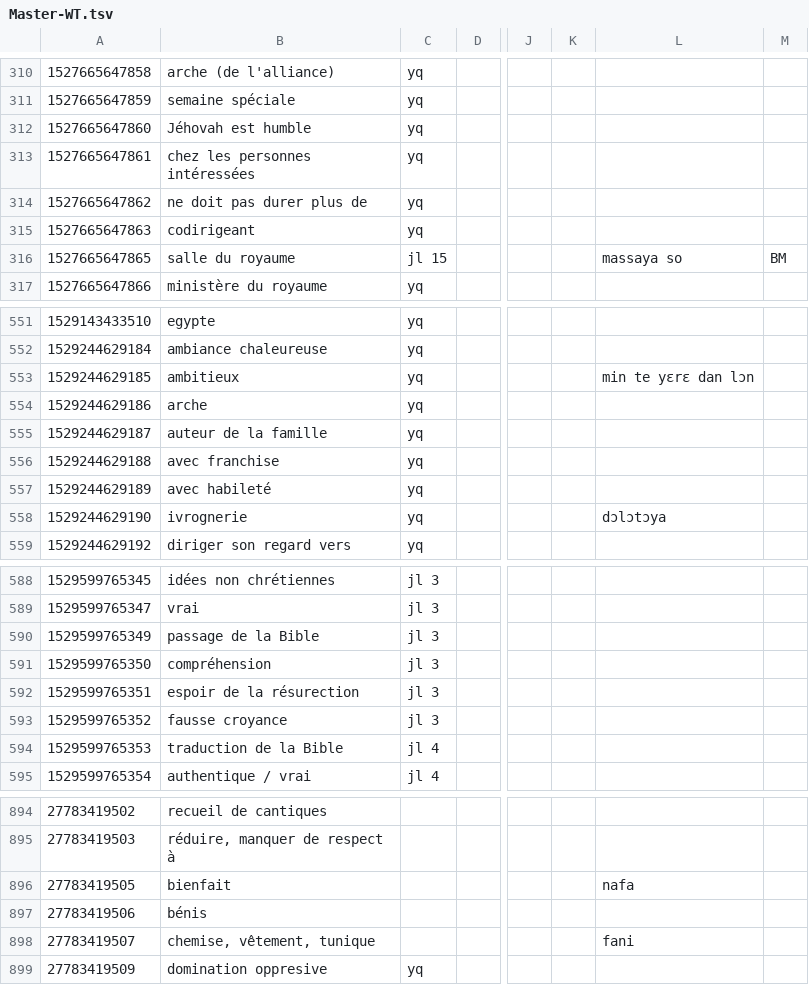
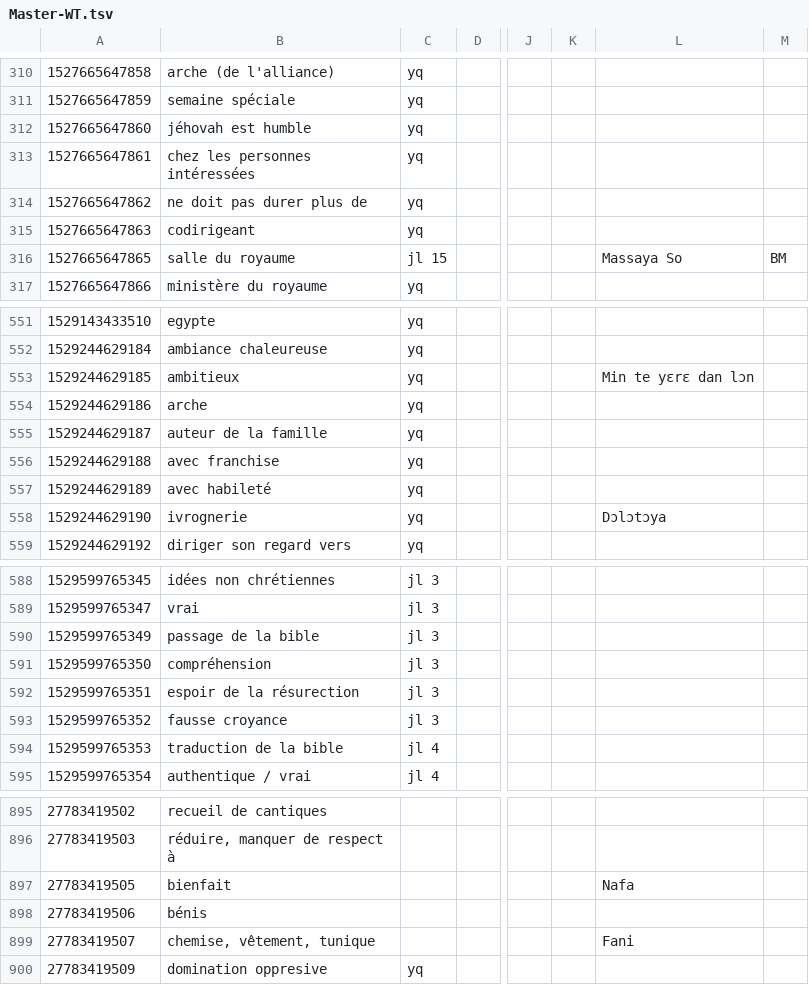
Before and after one commit to boydkelly/blog, a TSV file: static/download/Master-WT.tsv, drawn as a sheet; only a part is shown, gaps mark what is left out; addresses are those after the commit; the diff covers the shown part only; the diff names each change by its address in the sheet, - before the commit and + after, or states it on an @@ line.

```diff
--- a/static/download/Master-WT.tsv
+++ b/static/download/Master-WT.tsv
-B312: Jéhovah est humble
+B312: jéhovah est humble
-L316: massaya so
+L316: Massaya So
-L553: min te yɛrɛ dan lɔn
+L553: Min te yɛrɛ dan lɔn
-L558: dɔlɔtɔya
+L558: Dɔlɔtɔya
-B590: passage de la Bible
+B590: passage de la bible
-B594: traduction de la Bible
+B594: traduction de la bible
-L897: nafa
+L897: Nafa
-L899: fani
+L899: Fani
```
Also changed, not shown: 1 added row and 65 edited cells elsewhere in this file.
